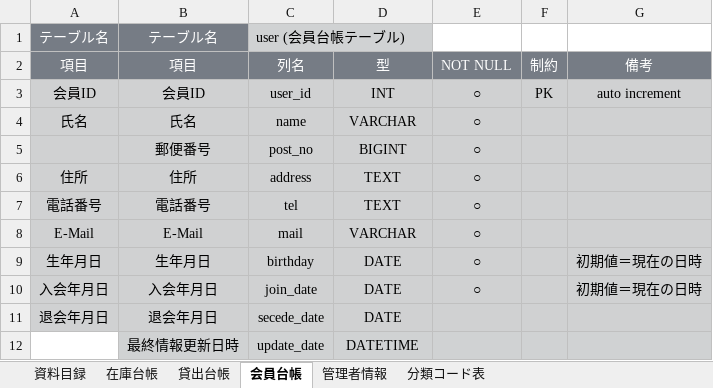
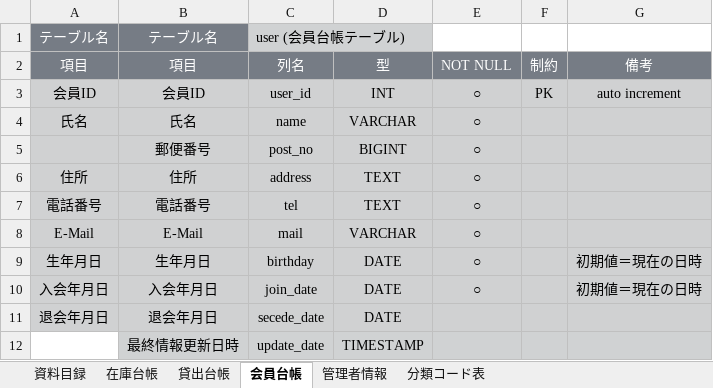
Before and after one commit to 2022java42-student004/Library, an Excel workbook: path/外部設計/図書管理システム_テーブル設計書.xlsx, sheet 会員台帳, drawn as a sheet; values as stored, in another font and other column widths than the file's, no borders; the diff names each change by its address in the sheet, - before the commit and + after, or states it on an @@ line.

Commit message:
テーブル設計書修正(清田) 0519 →TIMESTAMP

```diff
--- a/path/外部設計/図書管理システム_テーブル設計書.xlsx (sheet 会員台帳)
+++ b/path/外部設計/図書管理システム_テーブル設計書.xlsx (sheet 会員台帳)
-D12 (型): DATETIME
+D12 (型): TIMESTAMP
```
Also changed, not shown: 5 other files.
